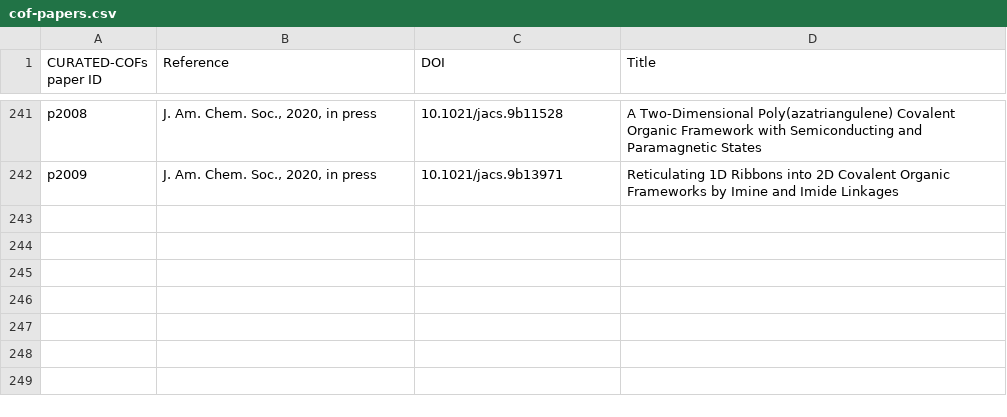
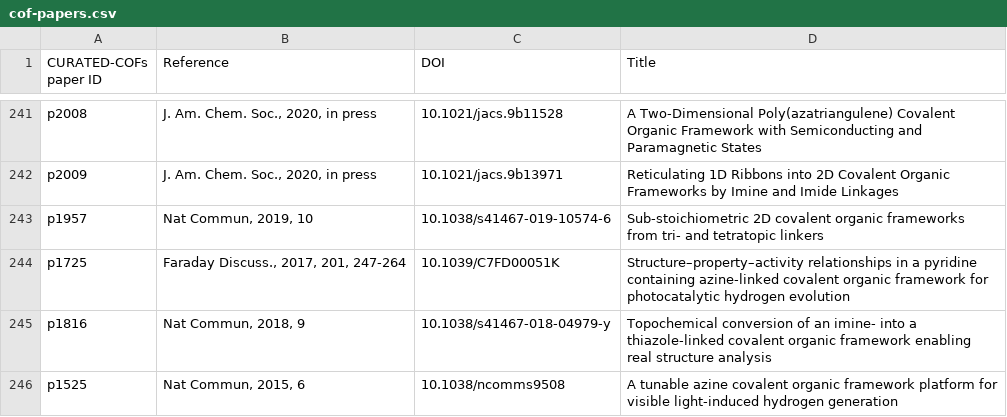
Before and after one commit to danieleongari/CURATED-COFs, a CSV file: cof-papers.csv, drawn as a sheet; only a part is shown, gaps mark what is left out; the diff names each change by its address in the sheet, - before the commit and + after, or states it on an @@ line.

```diff
--- a/cof-papers.csv
+++ b/cof-papers.csv
+row 243: p1957 | Nat Commun, 2019, 10 | 10.1038/s41467-019-10574-6 | Sub-stoichiometric 2D covalent organic frameworks from tri- and tetratopic linkers
+row 244: p1725 | Faraday Discuss., 2017, 201, 247-264 | 10.1039/C7FD00051K | Structure–property–activity relationships in a pyridine containing azine-linked covalent organic framework for photocatalytic hydrogen evolution
+row 245: p1816 | Nat Commun, 2018, 9 | 10.1038/s41467-018-04979-y | Topochemical conversion of an imine- into a thiazole-linked covalent organic framework enabling real structure analysis
+row 246: p1525 | Nat Commun, 2015, 6 | 10.1038/ncomms9508 | A tunable azine covalent organic framework platform for visible light-induced hydrogen generation
```
Also changed, not shown: cof-frameworks.csv, 12 other files.
